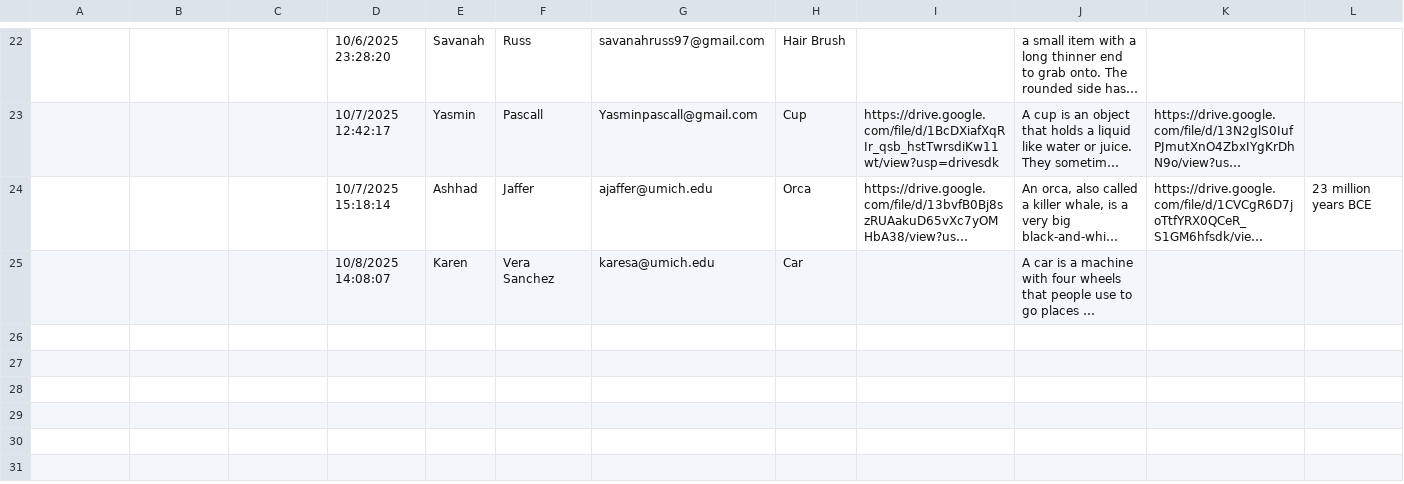
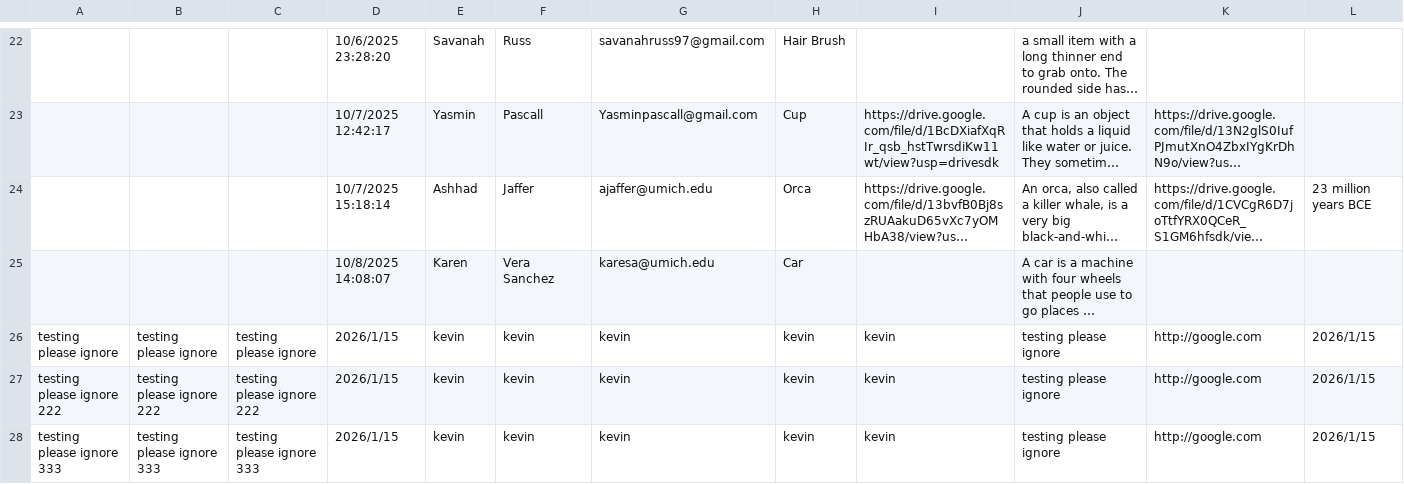
Before and after one commit to The-Real-Kevin/everstory-automation, a CSV file: data/original.csv, drawn as a sheet; only a part is shown, gaps mark what is left out; long unchanged cells end in …; rows hold the shown columns only; the diff names each change by its address in the sheet, - before the commit and + after, or states it on an @@ line.

```diff
--- a/data/original.csv
+++ b/data/original.csv
+row 26: testing please ignore | testing please ignore | testing please ignore | 2026/1/15 | kevin | kevin | kevin | kevin | kevin | testing please ignore | http://google.com | 2026/1/15
+row 27: testing please ignore 222 | testing please ignore 222 | testing please ignore 222 | 2026/1/15 | kevin | kevin | kevin | kevin | kevin | testing please ignore | http://google.com | 2026/1/15
+row 28: testing please ignore 333 | testing please ignore 333 | testing please ignore 333 | 2026/1/15 | kevin | kevin | kevin | kevin | kevin | testing please ignore | http://google.com | 2026/1/15
```
Also changed, not shown: data/additions.csv.
